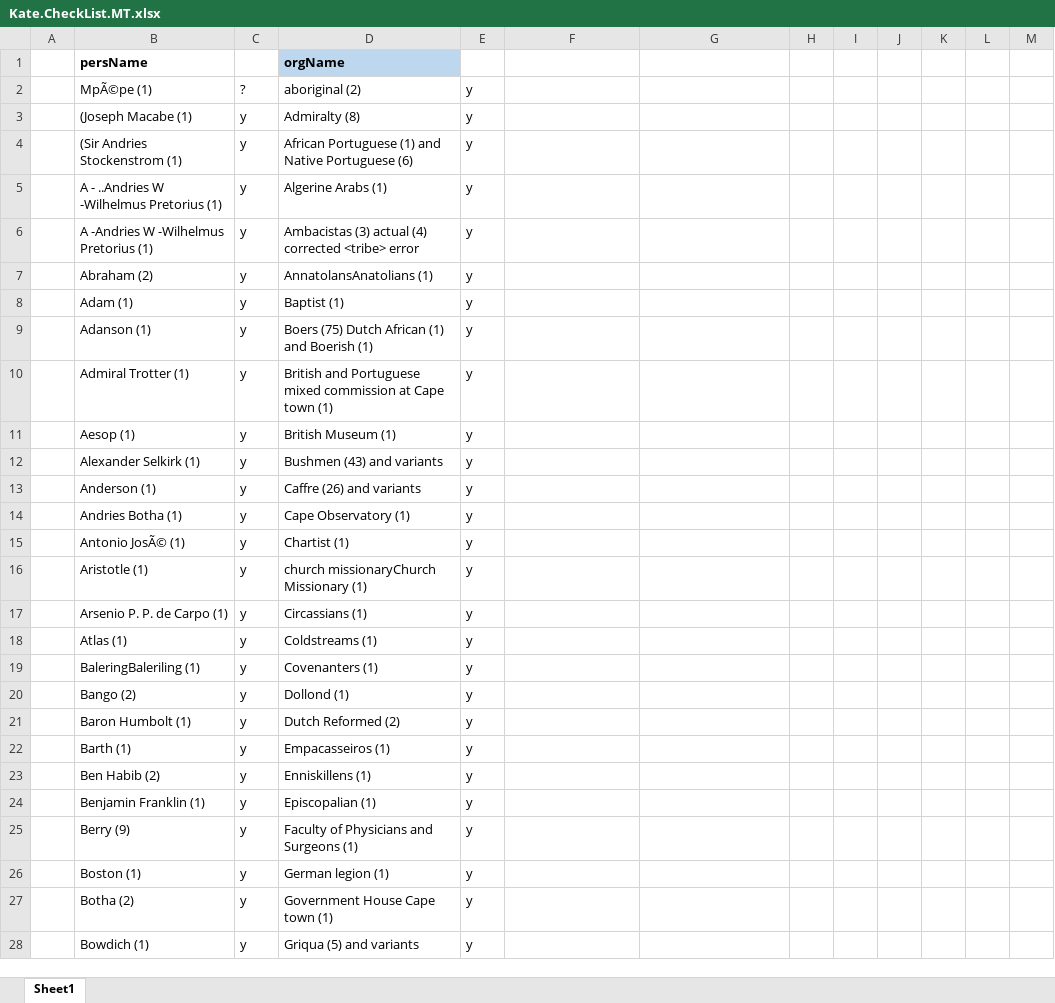
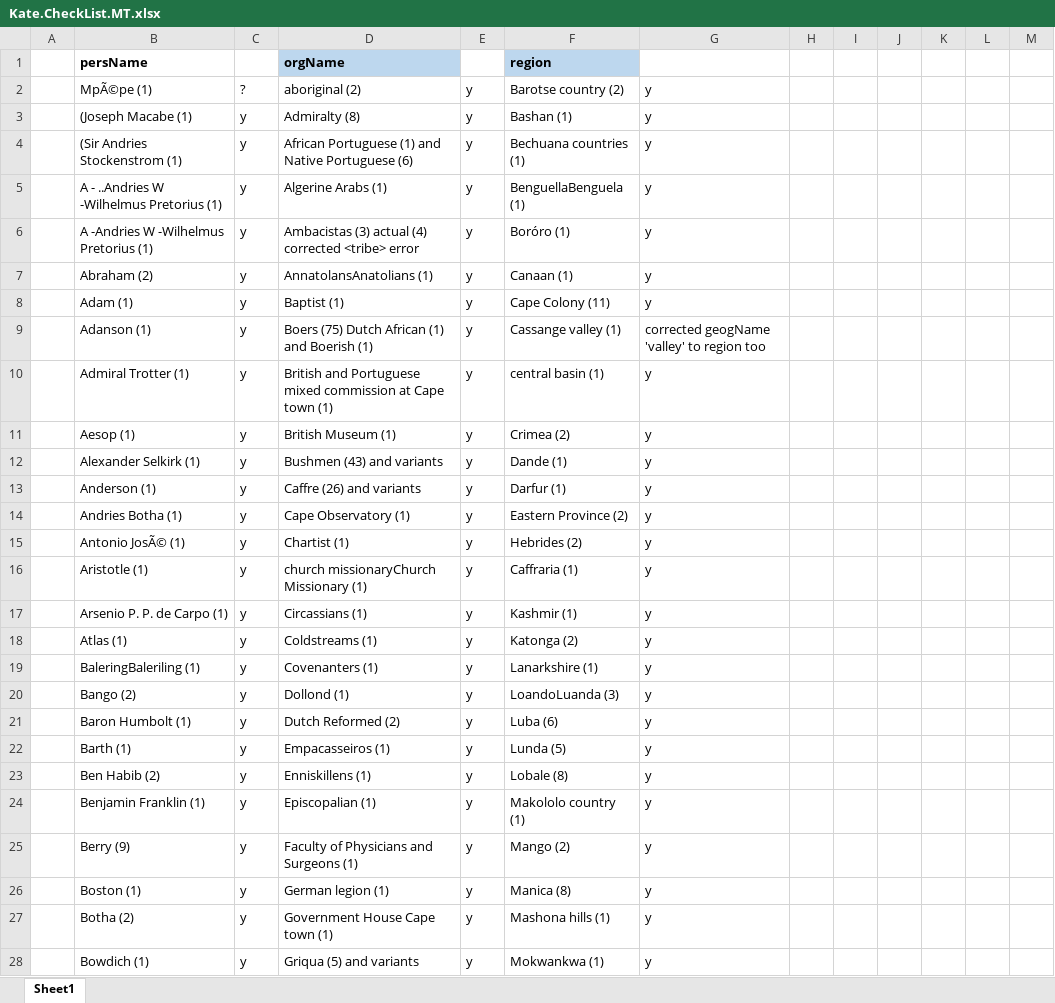
Before and after one commit to livingstoneonline/LEAP-MT, an Excel workbook: Kate.CheckList.MT.xlsx, sheet Sheet1, drawn as a sheet; only a part is shown; values as stored, in another font and other column widths than the file's, no borders; the diff covers the shown part only; the diff names each change by its address in the sheet, - before the commit and + after, or states it on an @@ line.

Commit message:
IDs to region

```diff
--- a/Kate.CheckList.MT.xlsx (sheet Sheet1)
+++ b/Kate.CheckList.MT.xlsx (sheet Sheet1)
-F1: (empty)
+F1: region
-F1 fill: none
+F1 fill: #BDD7EE
-F2: (empty)
+F2: Barotse country (2)
-G2:G8: (empty)
+G2:G8: y
-F3: (empty)
+F3: Bashan (1)
-F4: (empty)
+F4: Bechuana countries (1)
-F5: (empty)
+F5: BenguellaBenguela (1)
-F6: (empty)
+F6: Boróro (1)
-F7: (empty)
+F7: Canaan (1)
-F8: (empty)
+F8: Cape Colony (11)
-F9: (empty)
+F9: Cassange valley (1)
-G9: (empty)
+G9: corrected geogName 'valley' to region too
-F10: (empty)
+F10: central basin (1)
-G10:G28: (empty)
+G10:G28: y
-F11: (empty)
+F11: Crimea (2)
-F12: (empty)
+F12: Dande (1)
-F13: (empty)
+F13: Darfur (1)
-F14: (empty)
+F14: Eastern Province (2)
-F15: (empty)
+F15: Hebrides (2)
-F16: (empty)
+F16: Caffraria (1)
-F17: (empty)
+F17: Kashmir (1)
-F18: (empty)
+F18: Katonga (2)
-F19: (empty)
+F19: Lanarkshire (1)
-F20: (empty)
+F20: LoandoLuanda (3)
-F21: (empty)
+F21: Luba (6)
-F22: (empty)
+F22: Lunda (5)
-F23: (empty)
+F23: Lobale (8)
-F24: (empty)
+F24: Makololo country (1)
-F25: (empty)
+F25: Mango (2)
-F26: (empty)
+F26: Manica (8)
-F27: (empty)
+F27: Mashona hills (1)
-F28: (empty)
+F28: Mokwankwa (1)
```
Also changed, not shown: 31 edited cells elsewhere in this sheet, 39 other files.
